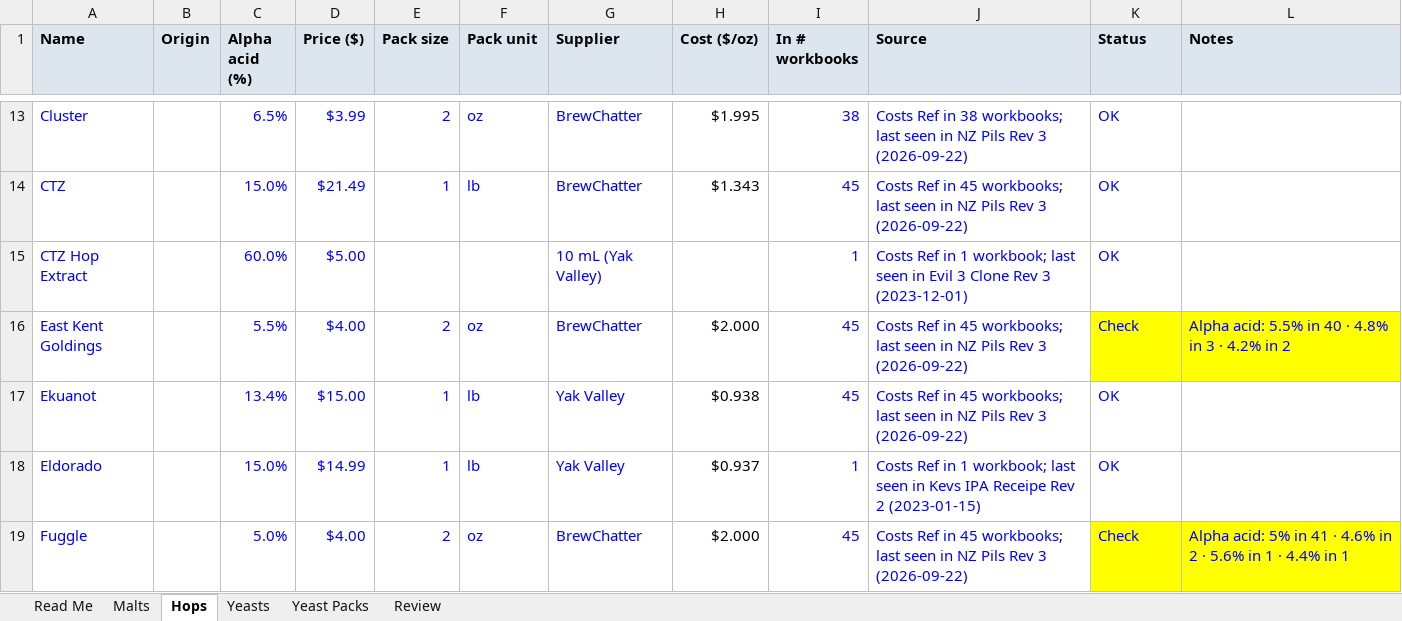
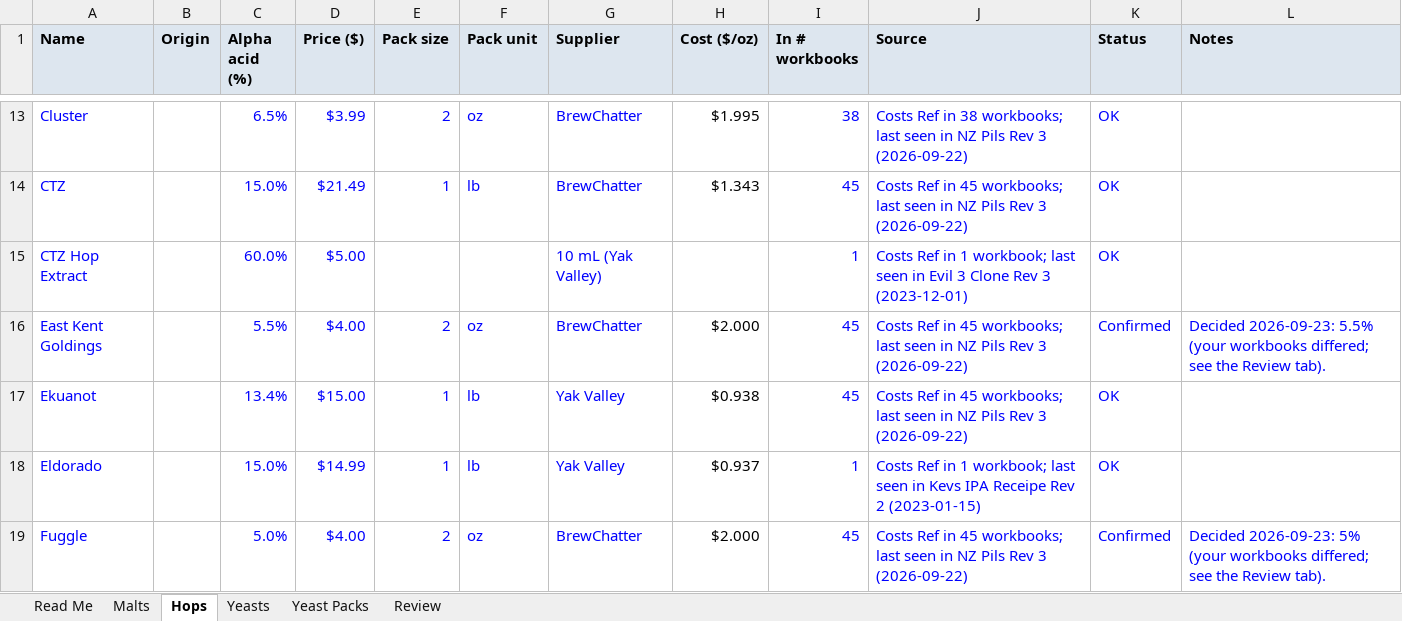
Before and after one commit to M4NB4G/brew-design, an Excel workbook: data/Brew Design Ingredients.xlsx, sheet Hops, drawn as a sheet; only a part is shown, gaps mark what is left out; values as stored, in another font and other column widths than the file's, no borders; the diff covers the shown part only; the diff names each change by its address in the sheet, - before the commit and + after, or states it on an @@ line.

```diff
--- a/data/Brew Design Ingredients.xlsx (sheet Hops)
+++ b/data/Brew Design Ingredients.xlsx (sheet Hops)
-K16 (Status): Check
+K16 (Status): Confirmed
-K16:L16 fill: #FFFF00
+K16:L16 fill: none
-L16 (Notes): Alpha acid: 5.5% in 40 · 4.8% in 3 · 4.2% in 2
+L16 (Notes): Decided 2026-09-23: 5.5% (your workbooks differed; see the Review tab).
-K19 (Status): Check
+K19 (Status): Confirmed
-K19:L19 fill: #FFFF00
+K19:L19 fill: none
-L19 (Notes): Alpha acid: 5% in 41 · 4.6% in 2 · 5.6% in 1 · 4.4% in 1
+L19 (Notes): Decided 2026-09-23: 5% (your workbooks differed; see the Review tab).
```
Also changed, not shown: 26 edited cells and cell formats elsewhere in this sheet, sheet Yeasts, sheet Review, sheet Malts, sheet Read Me, formulas that keep their value, 2 other files.
